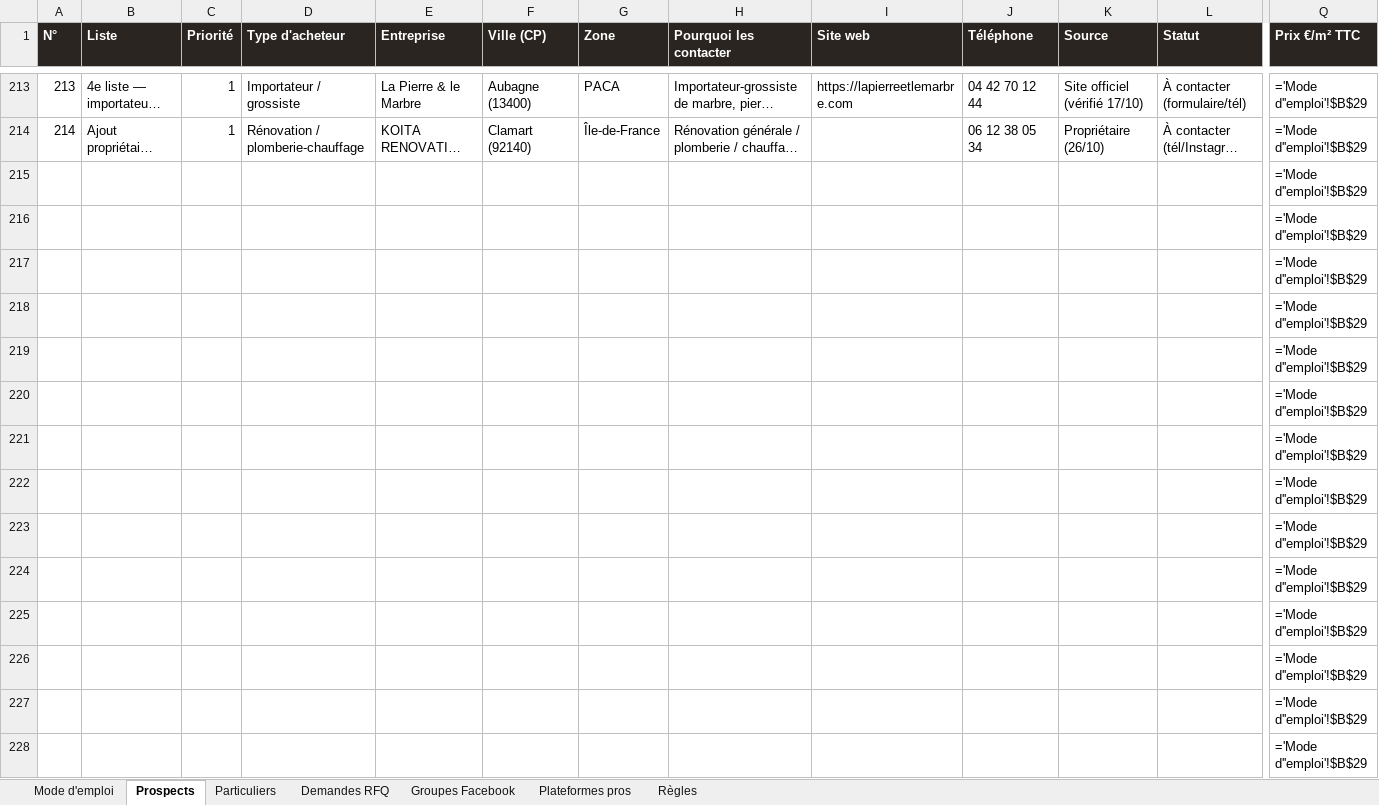
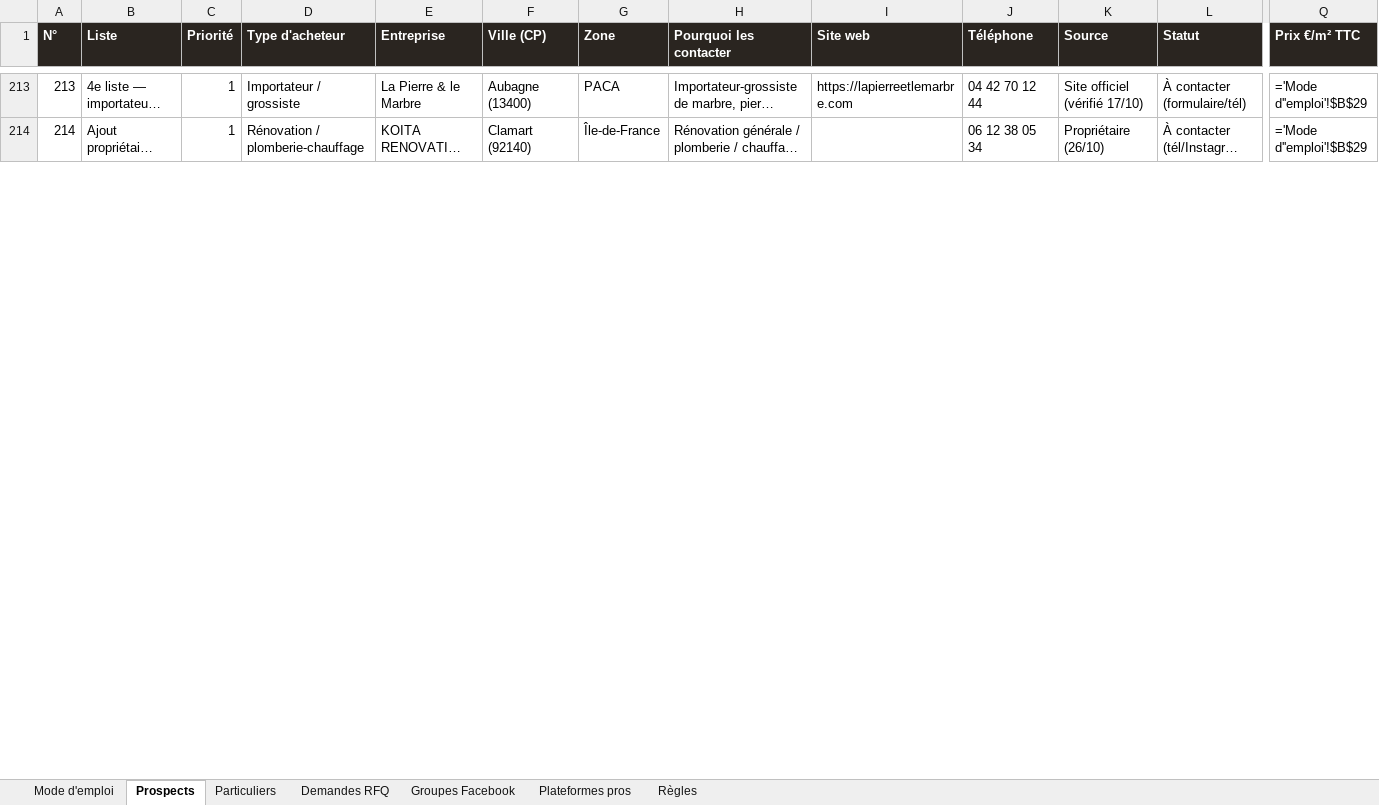
Before and after one commit to customerservice-dot/retreats-holidays-johanna, an Excel workbook: minyala/prospects-minyala.xlsx, sheet Prospects, drawn as a sheet; only a part is shown, gaps mark what is left out; long unchanged cells end in …; values as stored, in another font and other column widths than the file's, no borders; formulas without a stored value are shown as written; removed rows and columns are numbered as before the commit, all else as after; rows hold the shown columns only; the diff covers the shown part only; the diff names each change by its address in the sheet, - before the commit and + after, or states it on an @@ line.

```diff
--- a/minyala/prospects-minyala.xlsx (sheet Prospects)
+++ b/minyala/prospects-minyala.xlsx (sheet Prospects)
-row 215:  |  |  |  |  |  |  |  |  |  |  |  | ='Mode d''emploi'!$B$29
-row 216:  |  |  |  |  |  |  |  |  |  |  |  | ='Mode d''emploi'!$B$29
-row 217:  |  |  |  |  |  |  |  |  |  |  |  | ='Mode d''emploi'!$B$29
-row 218:  |  |  |  |  |  |  |  |  |  |  |  | ='Mode d''emploi'!$B$29
-row 219:  |  |  |  |  |  |  |  |  |  |  |  | ='Mode d''emploi'!$B$29
-row 220:  |  |  |  |  |  |  |  |  |  |  |  | ='Mode d''emploi'!$B$29
-row 221:  |  |  |  |  |  |  |  |  |  |  |  | ='Mode d''emploi'!$B$29
-row 222:  |  |  |  |  |  |  |  |  |  |  |  | ='Mode d''emploi'!$B$29
-row 223:  |  |  |  |  |  |  |  |  |  |  |  | ='Mode d''emploi'!$B$29
-row 224:  |  |  |  |  |  |  |  |  |  |  |  | ='Mode d''emploi'!$B$29
-row 225:  |  |  |  |  |  |  |  |  |  |  |  | ='Mode d''emploi'!$B$29
-row 226:  |  |  |  |  |  |  |  |  |  |  |  | ='Mode d''emploi'!$B$29
-row 227:  |  |  |  |  |  |  |  |  |  |  |  | ='Mode d''emploi'!$B$29
-row 228:  |  |  |  |  |  |  |  |  |  |  |  | ='Mode d''emploi'!$B$29
```
Also changed, not shown: 14 added rows and 5 edited cells elsewhere in this sheet, minyala/clients-potentiels.xlsx, 2 other files.
